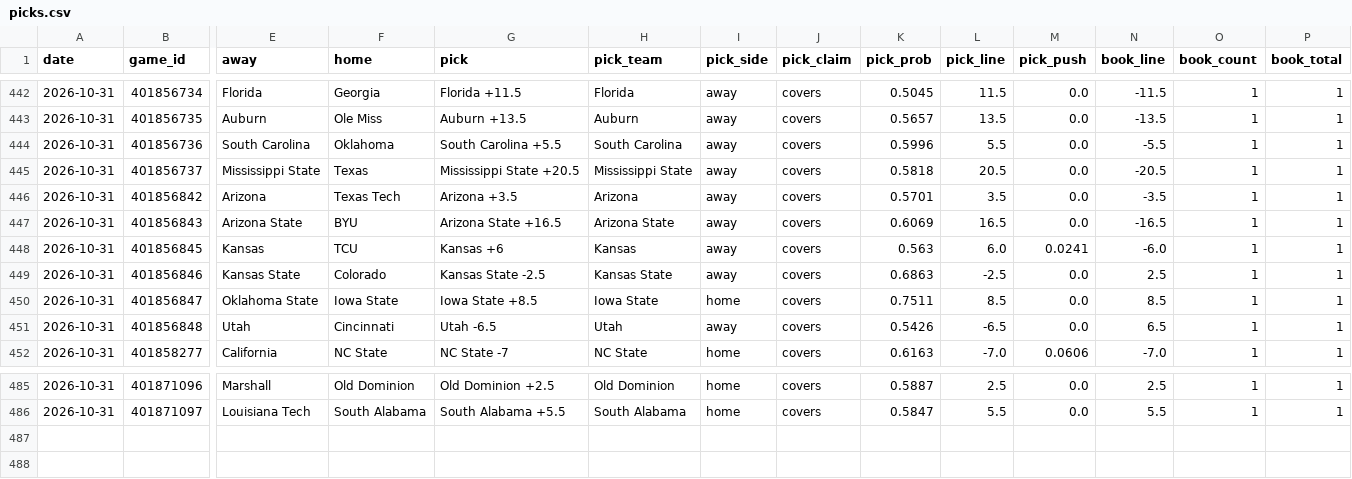
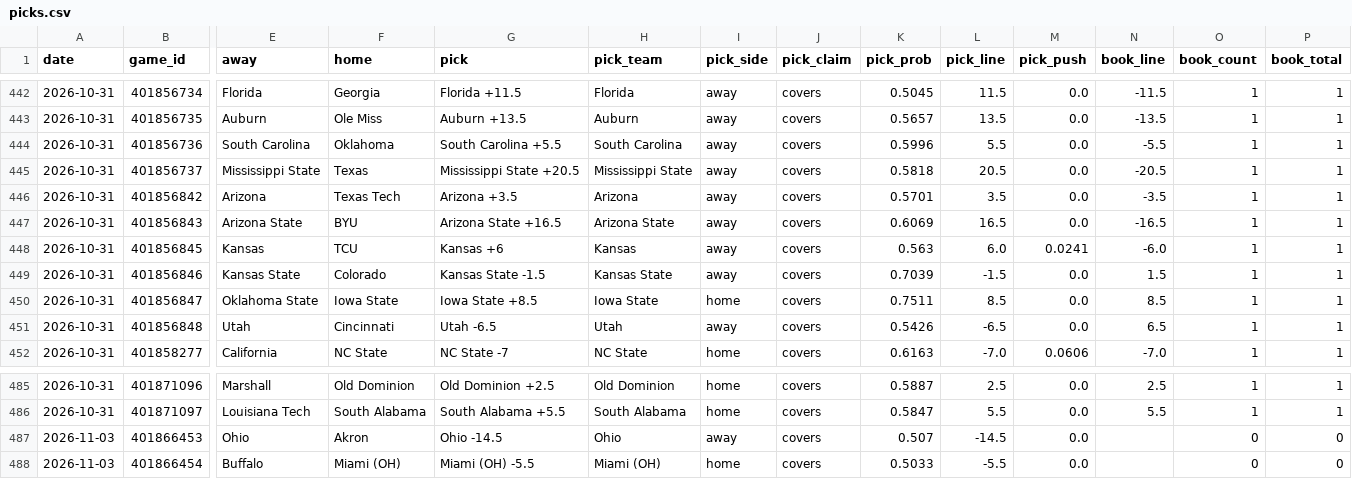
Before and after one commit to azcal/mbm-ncaaf, a CSV file: logs/picks.csv, drawn as a sheet; only a part is shown, gaps mark what is left out; rows hold the shown columns only; the diff names each change by its address in the sheet, - before the commit and + after, or states it on an @@ line.

```diff
--- a/logs/picks.csv
+++ b/logs/picks.csv
-G449 (pick): Kansas State -2.5
+G449 (pick): Kansas State -1.5
-K449 (pick_prob): 0.6863
+K449 (pick_prob): 0.7039
-L449 (pick_line): -2.5
+L449 (pick_line): -1.5
-N449 (book_line): 2.5
+N449 (book_line): 1.5
+row 487: 2026-11-03 | 401866453 | Ohio | Akron | Ohio -14.5 | Ohio | away | covers | 0.507 | -14.5 | 0.0 |  | 0 | 0
+row 488: 2026-11-03 | 401866454 | Buffalo | Miami (OH) | Miami (OH) -5.5 | Miami (OH) | home | covers | 0.5033 | -5.5 | 0.0 |  | 0 | 0
```
Also changed, not shown: logs/predictions.csv, 2 other files.
